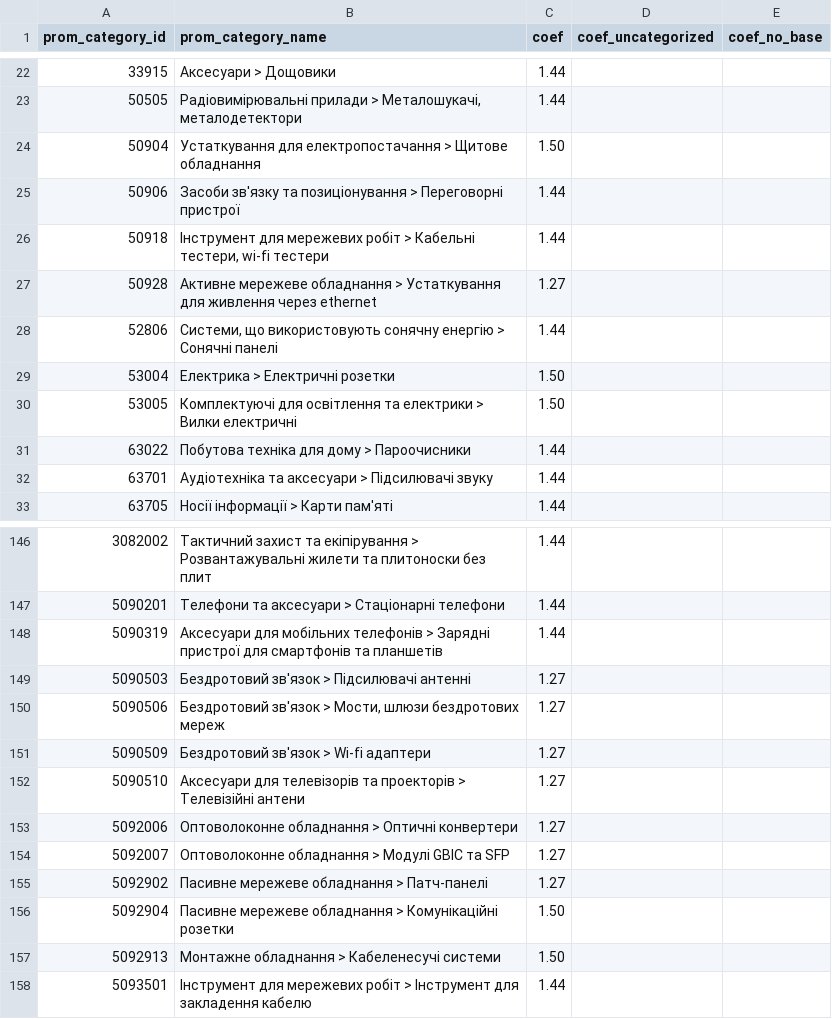
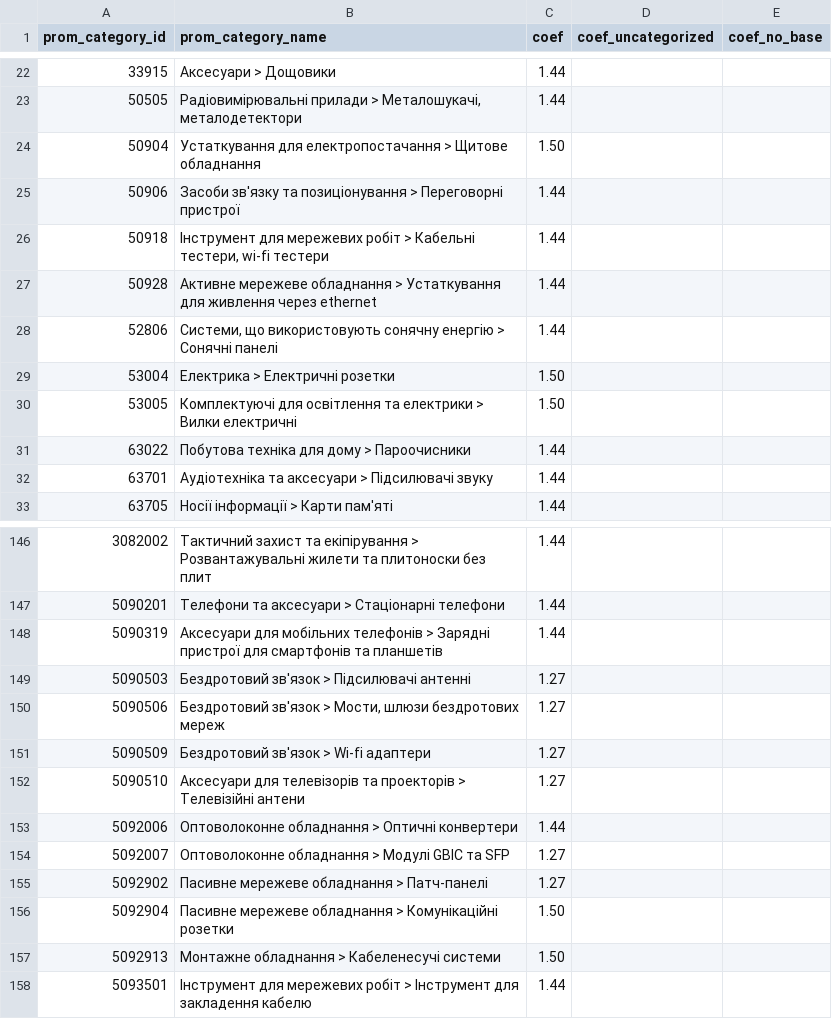
Before and after one commit to oniks98/price-feed-pipeline, a CSV file: data/markets/epicenter_coefficients.csv, drawn as a sheet; only a part is shown, gaps mark what is left out.

```diff
--- a/data/markets/epicenter_coefficients.csv
+++ b/data/markets/epicenter_coefficients.csv
@@ -26,3 +26,3 @@
 50918;Інструмент для мережевих робіт > Кабельні тестери, wi-fi тестери;1.44;;
-50928;Активне мережеве обладнання > Устаткування для живлення через ethernet;1.27;;
+50928;Активне мережеве обладнання > Устаткування для живлення через ethernet;1.44;;
 52806;Системи, що використовують сонячну енергію > Сонячні панелі;1.44;;
@@ -152,3 +152,3 @@
 5090510;Аксесуари для телевізорів та проекторів > Телевізійні антени;1.27;;
-5092006;Оптоволоконне обладнання > Оптичні конвертери;1.27;;
+5092006;Оптоволоконне обладнання > Оптичні конвертери;1.44;;
 5092007;Оптоволоконне обладнання > Модулі GBIC та SFP;1.27;;
```
Also changed, not shown: 4 other files.
